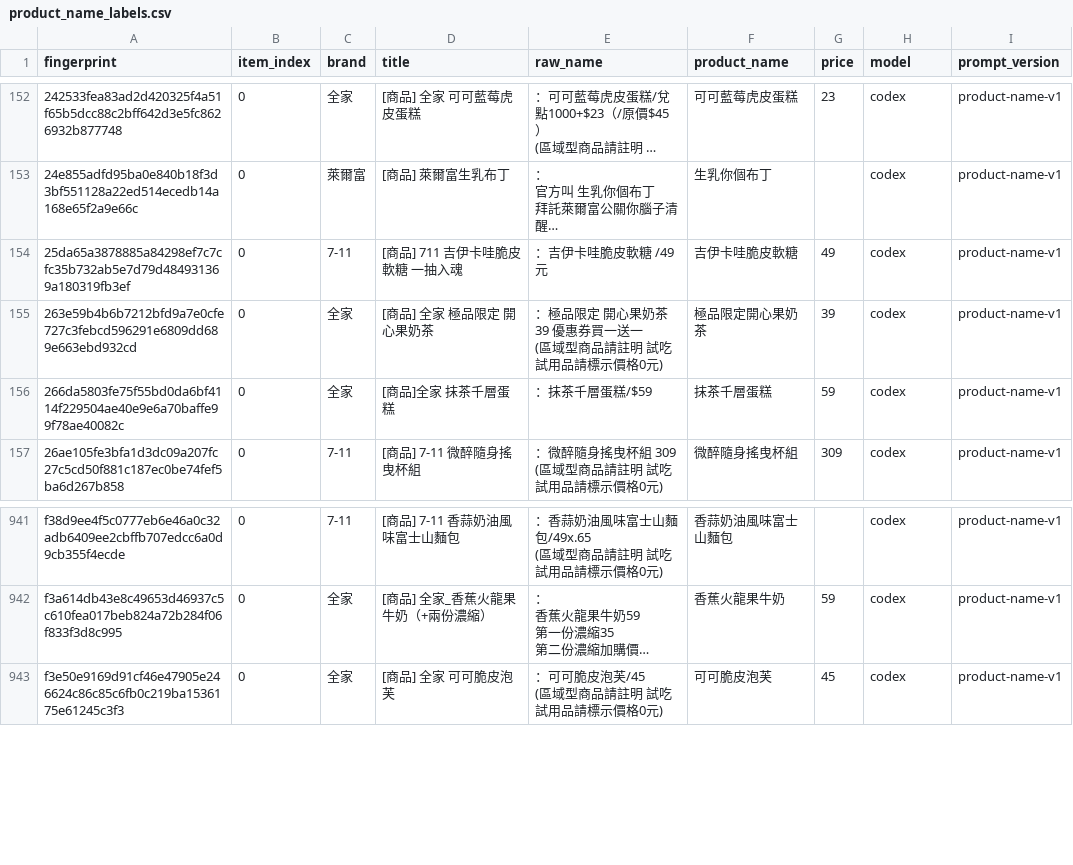
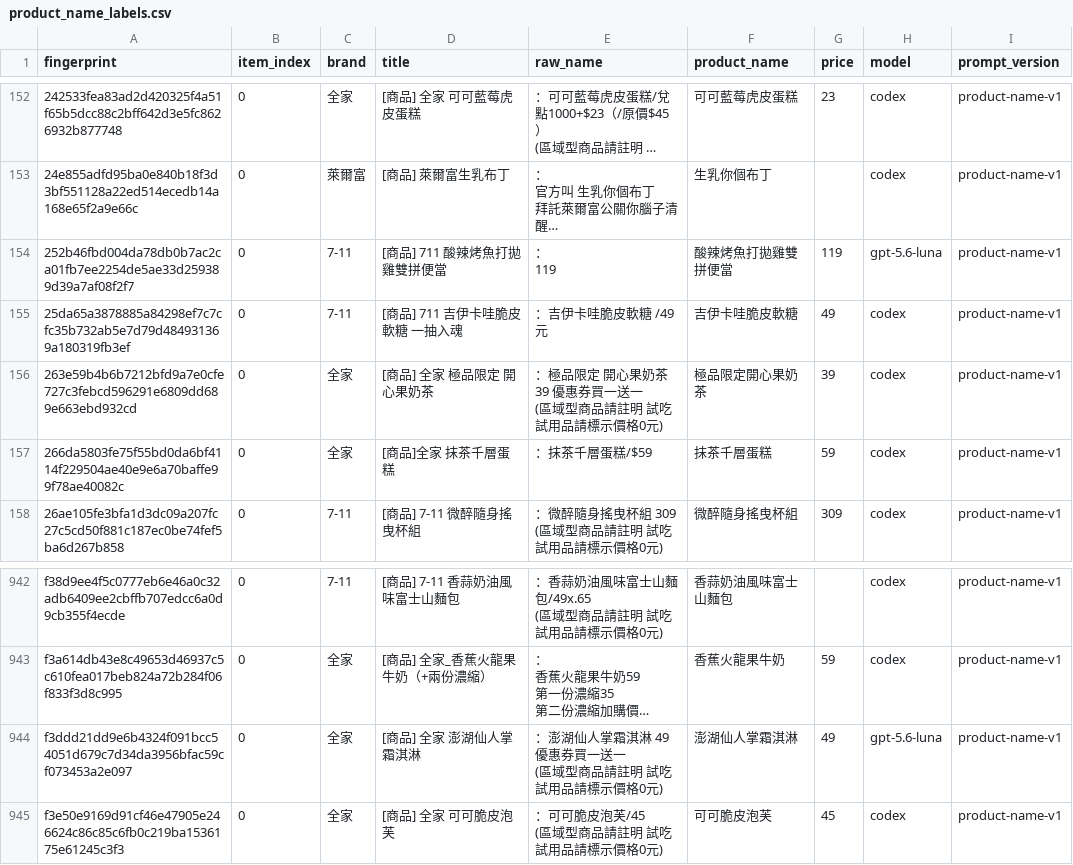
Before and after one commit to YuHsunWang/cvs-radar, a CSV file: data/labels/product_name_labels.csv, drawn as a sheet; only a part is shown, gaps mark what is left out; long unchanged cells end in …; ↵ is a line break in a cell; the diff names each change by its address in the sheet, - before the commit and + after, or states it on an @@ line.

```diff
--- a/data/labels/product_name_labels.csv
+++ b/data/labels/product_name_labels.csv
+row 154: 252b46fbd004da78db0b7ac2ca01fb7ee2254de5ae33d259389d39a7af08f2f7 | 0 | 7-11 | [商品] 711 酸辣烤魚打拋雞雙拼便當 | ： ↵ 119 | 酸辣烤魚打拋雞雙拼便當 | 119 | gpt-5.6-luna | product-name-v1
+row 944: f3ddd21dd9e6b4324f091bcc54051d679c7d34da3956bfac59cf073453a2e097 | 0 | 全家 | [商品] 全家 澎湖仙人掌霜淇淋 | ：澎湖仙人掌霜淇淋 49 優惠券買一送一 ↵ (區域型商品請註明 試吃試用品請標示價格0元) | 澎湖仙人掌霜淇淋 | 49 | gpt-5.6-luna | product-name-v1
```
Also changed, not shown: data/labels/comment_picks.csv, data/labels/excerpt_labels.csv, 3 other files.
